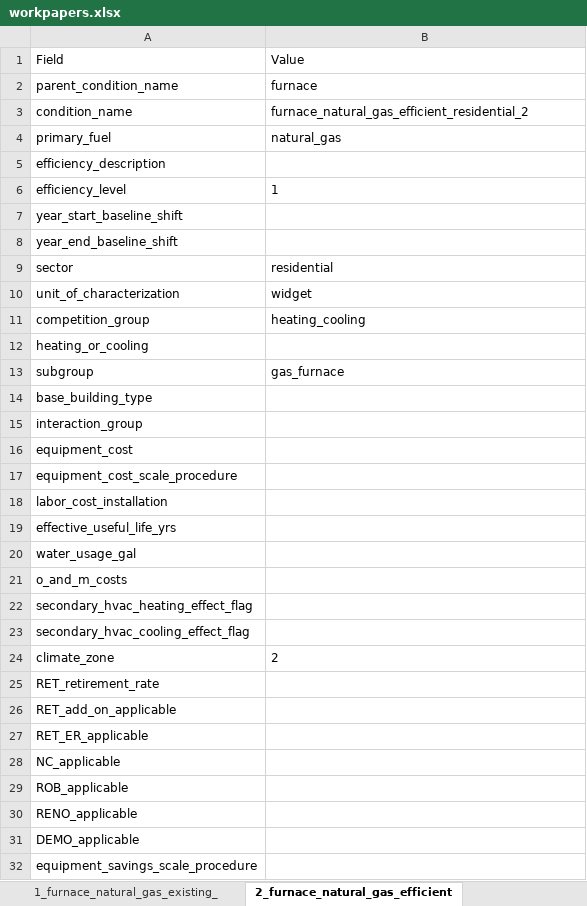
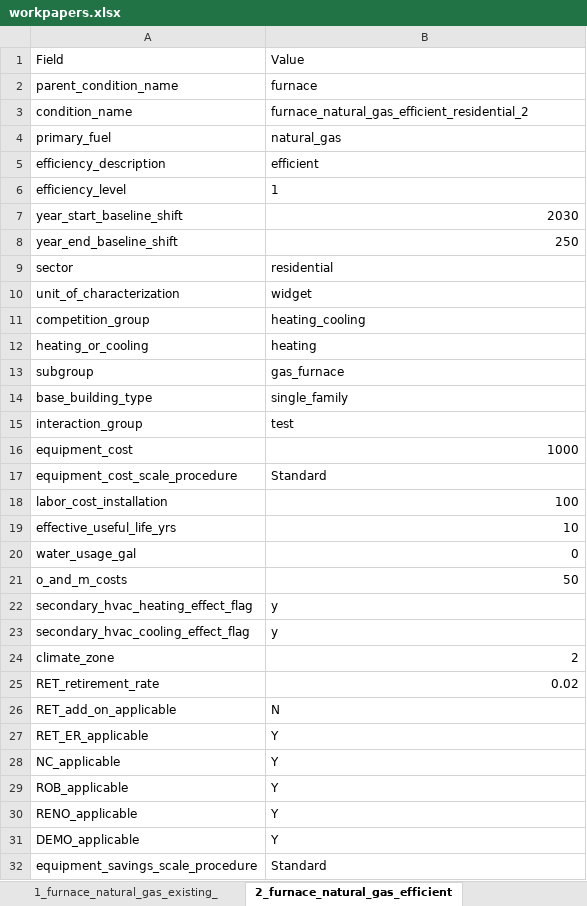
Before and after one commit to NV5-Optimal/Potential_Study_Tool_Prototype, an Excel workbook: 00_output/workpapers.xlsx, sheet 2_furnace_natural_gas_efficient, drawn as a sheet; only a part is shown; values as stored, in another font and other column widths than the file's, no borders; the diff covers the shown part only; the diff names each change by its address in the sheet, - before the commit and + after, or states it on an @@ line.

```diff
--- a/00_output/workpapers.xlsx (sheet 2_furnace_natural_gas_efficient)
+++ b/00_output/workpapers.xlsx (sheet 2_furnace_natural_gas_efficient)
-B5: (empty)
+B5: efficient
-B7: (empty)
+B7: 2030
-B8: (empty)
+B8: 250
-B12: (empty)
+B12: heating
-B14: (empty)
+B14: single_family
-B15: (empty)
+B15: test
-B16: (empty)
+B16: 1000
-B17: (empty)
+B17: Standard
-B18: (empty)
+B18: 100
-B19: (empty)
+B19: 10
-B20: (empty)
+B20: 0
-B21: (empty)
+B21: 50
-B22:B23: (empty)
+B22:B23: y
-B24 alignment: left
+B24 alignment: right
-B25: (empty)
+B25: 0.02
-B26: (empty)
+B26: N
-B27:B31: (empty)
+B27:B31: Y
-B32: (empty)
+B32: Standard
```
Also changed, not shown: 8 edited cells elsewhere in this sheet, sheet 1_furnace_natural_gas_efficient, sheet 2_furnace_natural_gas_existing_, sheet 2_furnace_oil_efficient_residen, sheet 2_furnace_oil_existing_resident, sheet 1_furnace_natural_gas_existing_, sheet 2_furnace_oil_baseline_resident, 9 more sheets, 3 other files.
